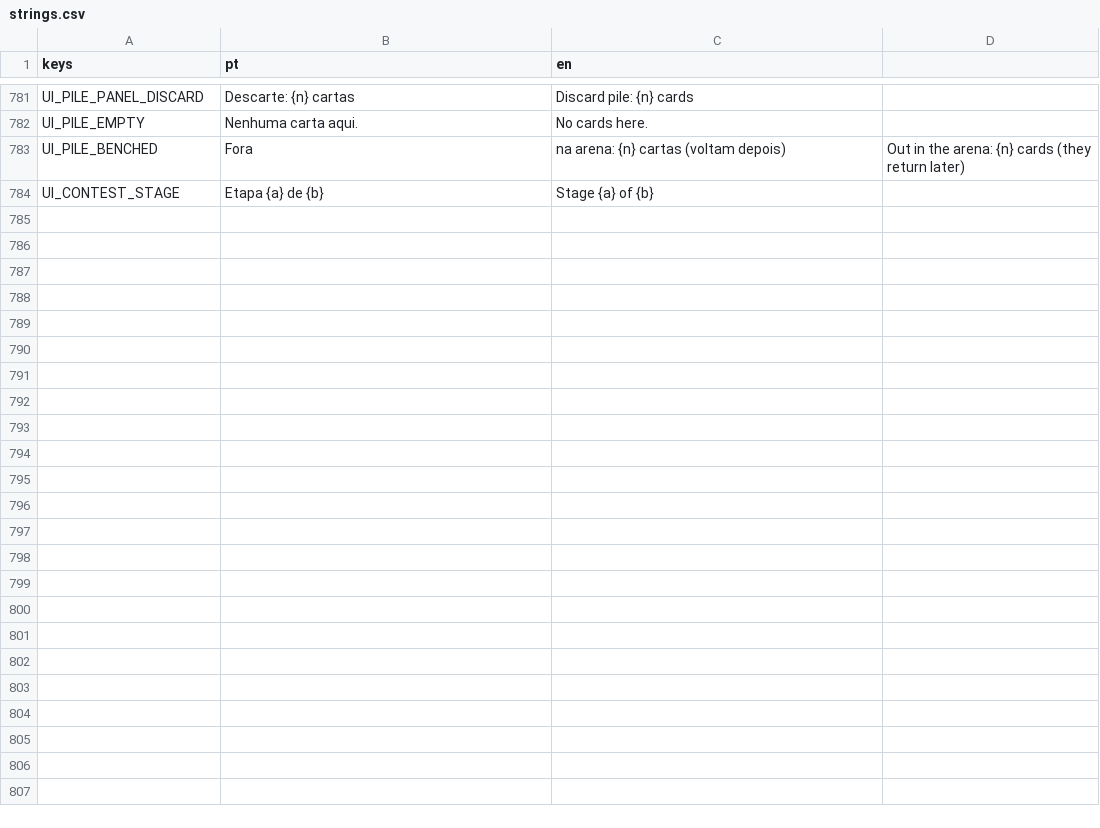
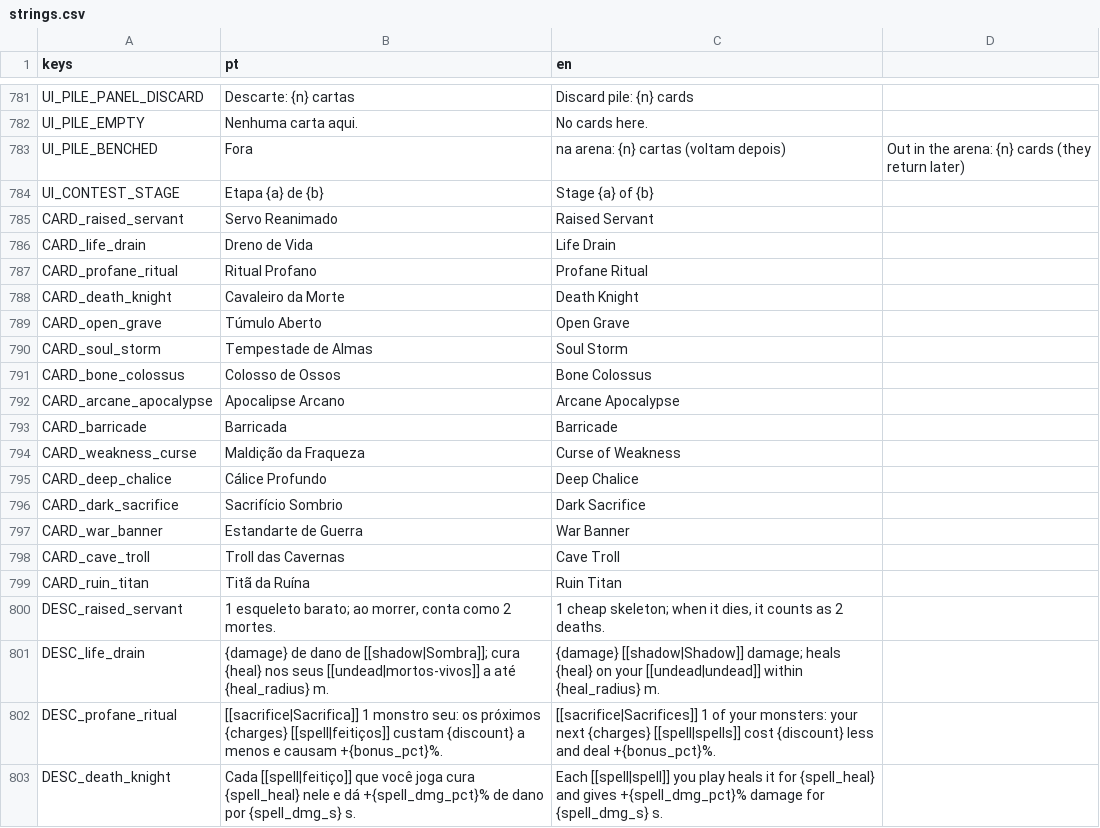
Before and after one commit to gabriellazycat/LastBoss, a CSV file: locale/strings.csv, drawn as a sheet; only a part is shown, gaps mark what is left out; the diff covers the shown part only.

```diff
--- a/locale/strings.csv
+++ b/locale/strings.csv
@@ -784 +784,20 @@ UI_PILE_BENCHED,Fora, na arena: {n} cartas (voltam depois),Out in the arena: {n}
 UI_CONTEST_STAGE,Etapa {a} de {b},Stage {a} of {b}
+CARD_raised_servant,Servo Reanimado,Raised Servant
+CARD_life_drain,Dreno de Vida,Life Drain
+CARD_profane_ritual,Ritual Profano,Profane Ritual
+CARD_death_knight,Cavaleiro da Morte,Death Knight
+CARD_open_grave,Túmulo Aberto,Open Grave
+CARD_soul_storm,Tempestade de Almas,Soul Storm
+CARD_bone_colossus,Colosso de Ossos,Bone Colossus
+CARD_arcane_apocalypse,Apocalipse Arcano,Arcane Apocalypse
+CARD_barricade,Barricada,Barricade
+CARD_weakness_curse,Maldição da Fraqueza,Curse of Weakness
+CARD_deep_chalice,Cálice Profundo,Deep Chalice
+CARD_dark_sacrifice,Sacrifício Sombrio,Dark Sacrifice
+CARD_war_banner,Estandarte de Guerra,War Banner
+CARD_cave_troll,Troll das Cavernas,Cave Troll
+CARD_ruin_titan,Titã da Ruína,Ruin Titan
+DESC_raised_servant,"1 esqueleto barato; ao morrer, conta como 2 mortes.","1 cheap skeleton; when it dies, it counts as 2 deaths."
+DESC_life_drain,{damage} de dano de [[shadow|Sombra]]; cura {heal} nos seus [[undead|mortos-vivos]] a até {heal_radius} m.,{damage} [[shadow|Shadow]] damage; heals {heal} on your [[undead|undead]] within {heal_radius} m.
+DESC_profane_ritual,[[sacrifice|Sacrifica]] 1 monstro seu: os próximos {charges} [[spell|feitiços]] custam {discount} a menos e causam +{bonus_pct}%.,[[sacrifice|Sacrifices]] 1 of your monsters: your next {charges} [[spell|spells]] cost {discount} less and deal +{bonus_pct}%.
+DESC_death_knight,Cada [[spell|feitiço]] que você joga cura {spell_heal} nele e dá +{spell_dmg_pct}% de dano por {spell_dmg_s} s.,Each [[spell|spell]] you play heals it for {spell_heal} and gives +{spell_dmg_pct}% damage for {spell_dmg_s} s.
```
Also changed, not shown: 11 added rows elsewhere in this file, 6 other files.
